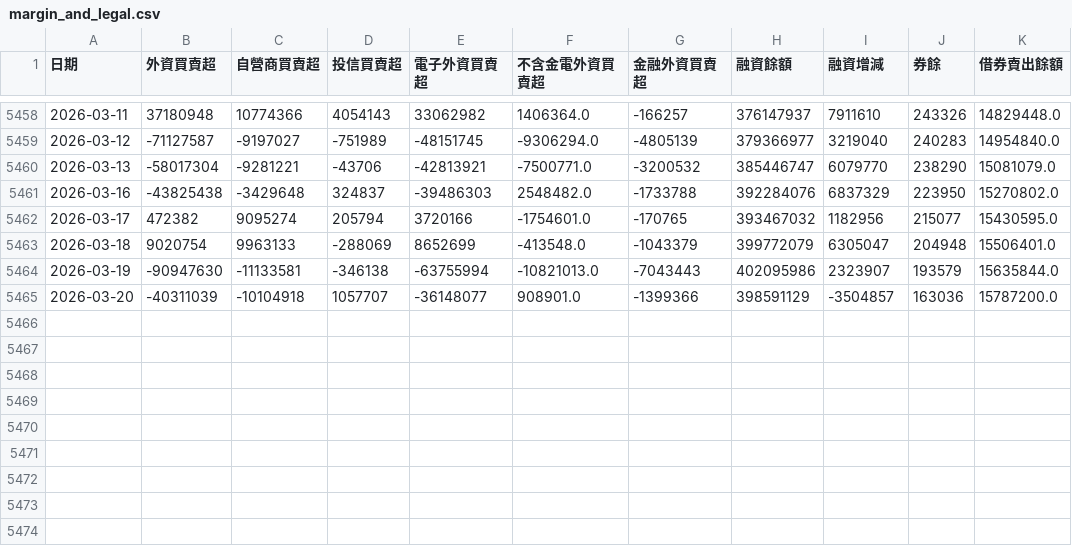
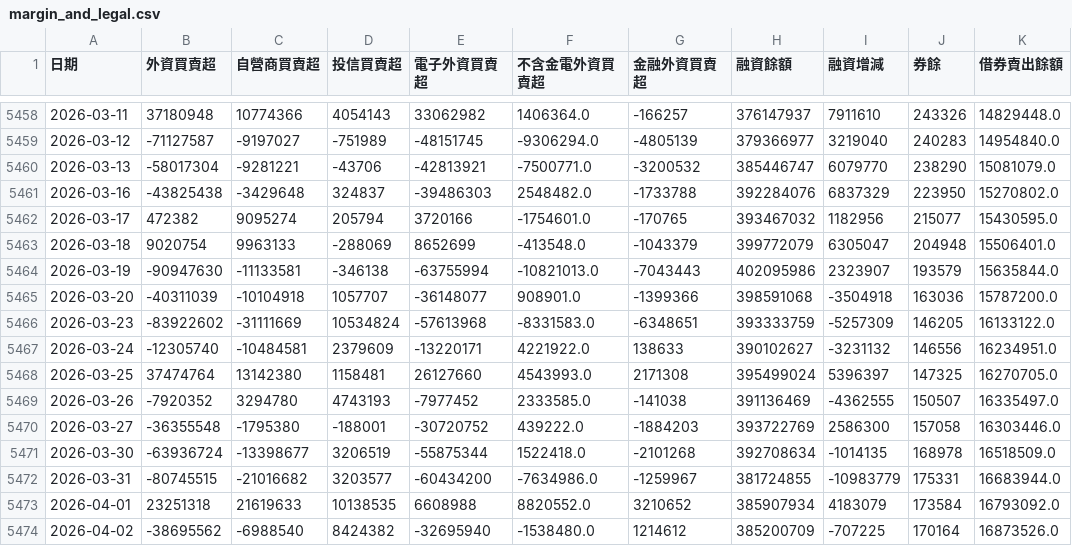
Before and after one commit to alfred0630/MIS, a CSV file: data/margin_and_legal.csv, drawn as a sheet; only a part is shown, gaps mark what is left out.

```diff
--- a/data/margin_and_legal.csv
+++ b/data/margin_and_legal.csv
@@ -5464,2 +5464,11 @@
 2026-03-19,-90947630,-11133581,-346138,-63755994,-10821013.0,-7043443,402095986,2323907,193579,15635844.0
-2026-03-20,-40311039,-10104918,1057707,-36148077,908901.0,-1399366,398591129,-3504857,163036,15787200.0
+2026-03-20,-40311039,-10104918,1057707,-36148077,908901.0,-1399366,398591068,-3504918,163036,15787200.0
+2026-03-23,-83922602,-31111669,10534824,-57613968,-8331583.0,-6348651,393333759,-5257309,146205,16133122.0
+2026-03-24,-12305740,-10484581,2379609,-13220171,4221922.0,138633,390102627,-3231132,146556,16234951.0
+2026-03-25,37474764,13142380,1158481,26127660,4543993.0,2171308,395499024,5396397,147325,16270705.0
+2026-03-26,-7920352,3294780,4743193,-7977452,2333585.0,-141038,391136469,-4362555,150507,16335497.0
+2026-03-27,-36355548,-1795380,-188001,-30720752,439222.0,-1884203,393722769,2586300,157058,16303446.0
+2026-03-30,-63936724,-13398677,3206519,-55875344,1522418.0,-2101268,392708634,-1014135,168978,16518509.0
+2026-03-31,-80745515,-21016682,3203577,-60434200,-7634986.0,-1259967,381724855,-10983779,175331,16683944.0
+2026-04-01,23251318,21619633,10138535,6608988,8820552.0,3210652,385907934,4183079,173584,16793092.0
+2026-04-02,-38695562,-6988540,8424382,-32695940,-1538480.0,1214612,385200709,-707225,170164,16873526.0
```
Also changed, not shown: data/market_indices.csv, data/vix_index.csv, 36 other files.
